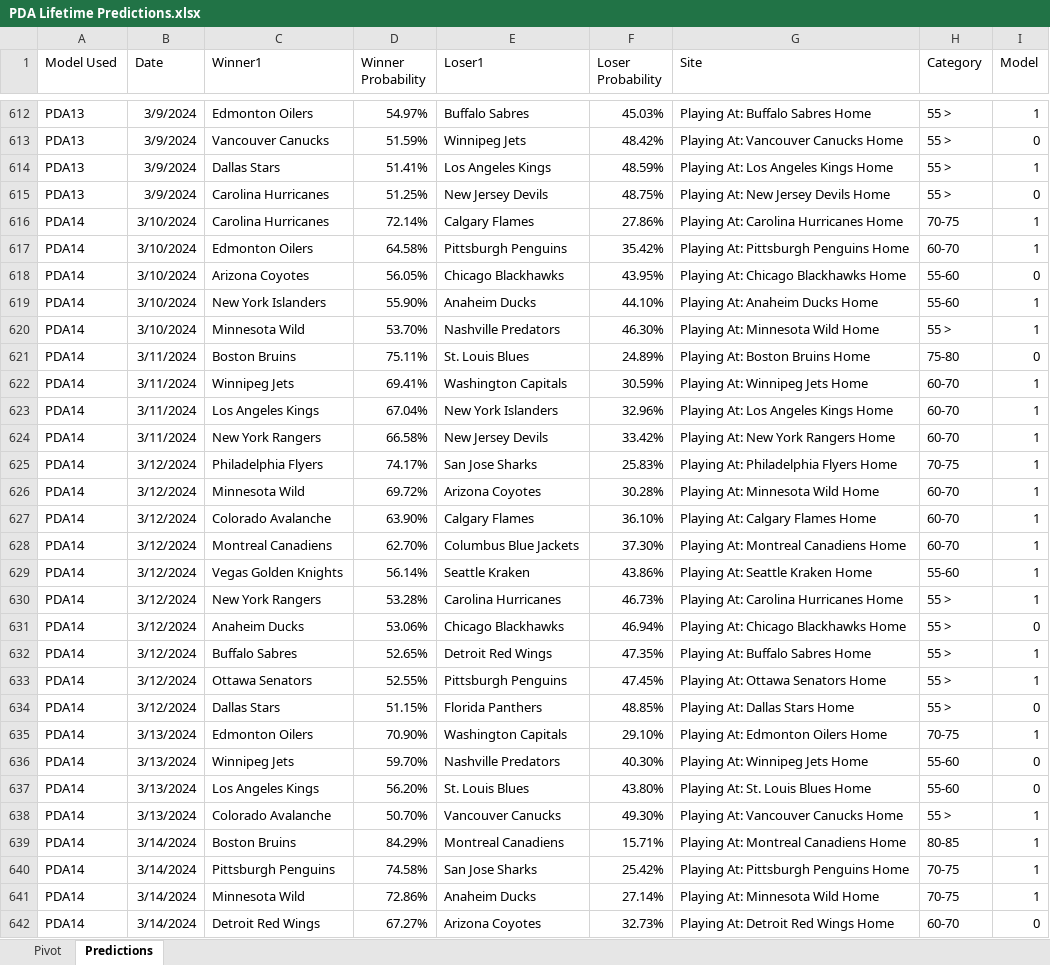
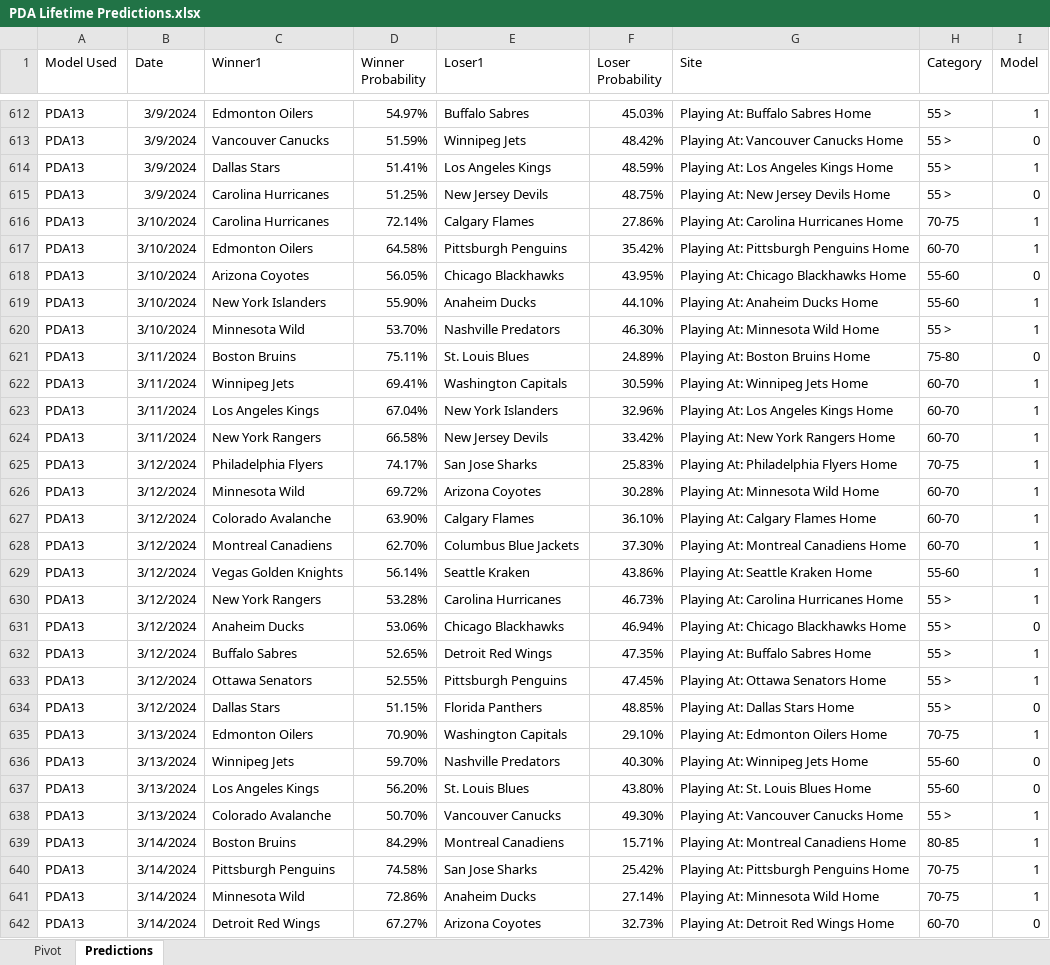
Before and after one commit to thomashigginsdatascientist/Hockey_Model, an Excel workbook: PDA Lifetime Predictions.xlsx, sheet Predictions, drawn as a sheet; only a part is shown, gaps mark what is left out; values as stored, in another font and other column widths than the file's, no borders; the diff covers the shown part only; the diff names each change by its address in the sheet, - before the commit and + after, or states it on an @@ line.

Commit message:
updated predictions

```diff
--- a/PDA Lifetime Predictions.xlsx (sheet Predictions)
+++ b/PDA Lifetime Predictions.xlsx (sheet Predictions)
-A616:A642 (Model Used): PDA14
+A616:A642 (Model Used): PDA13
```
Also changed, not shown: 15 added rows and 32 edited cells elsewhere in this sheet, sheet Pivot, 7 other files.
